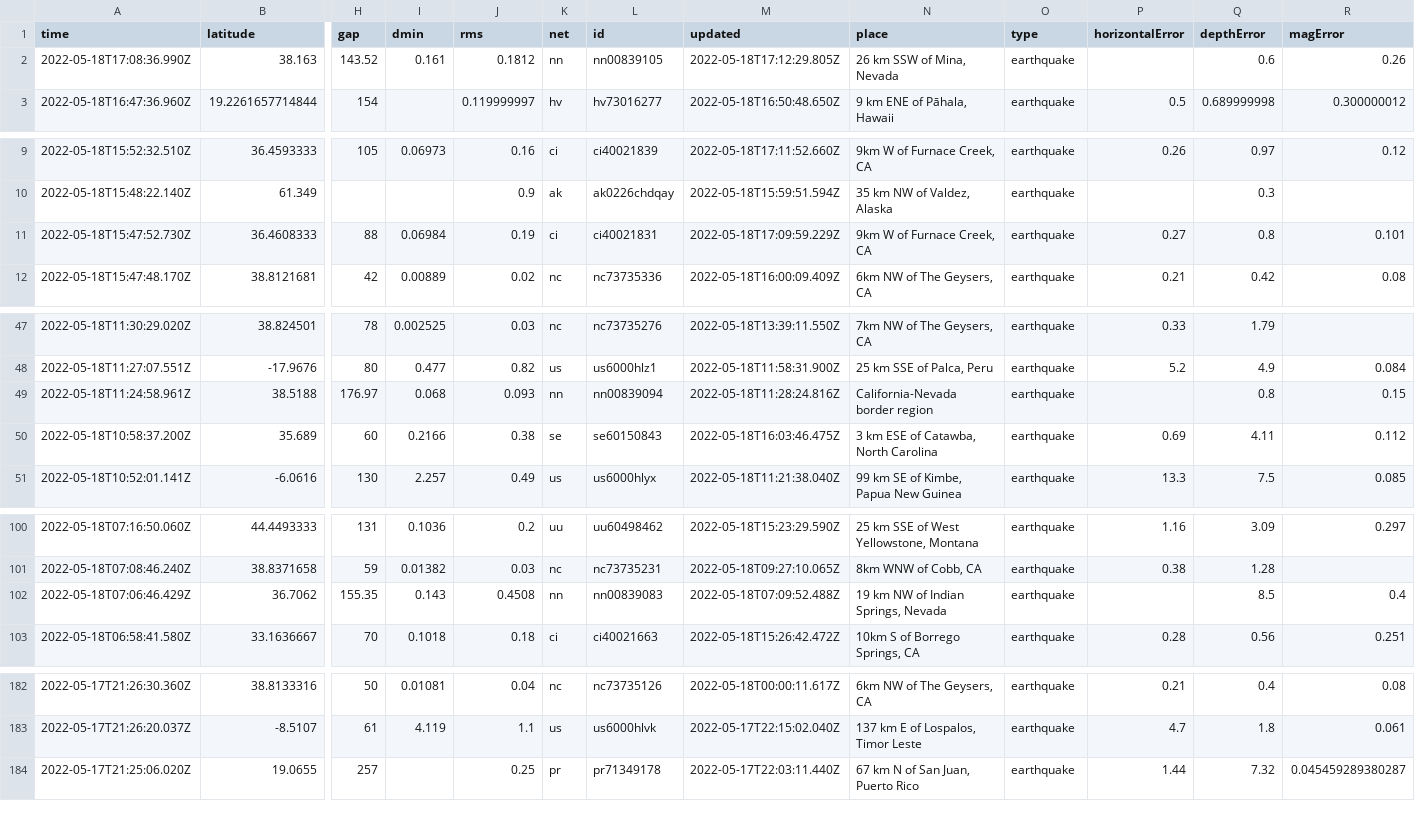
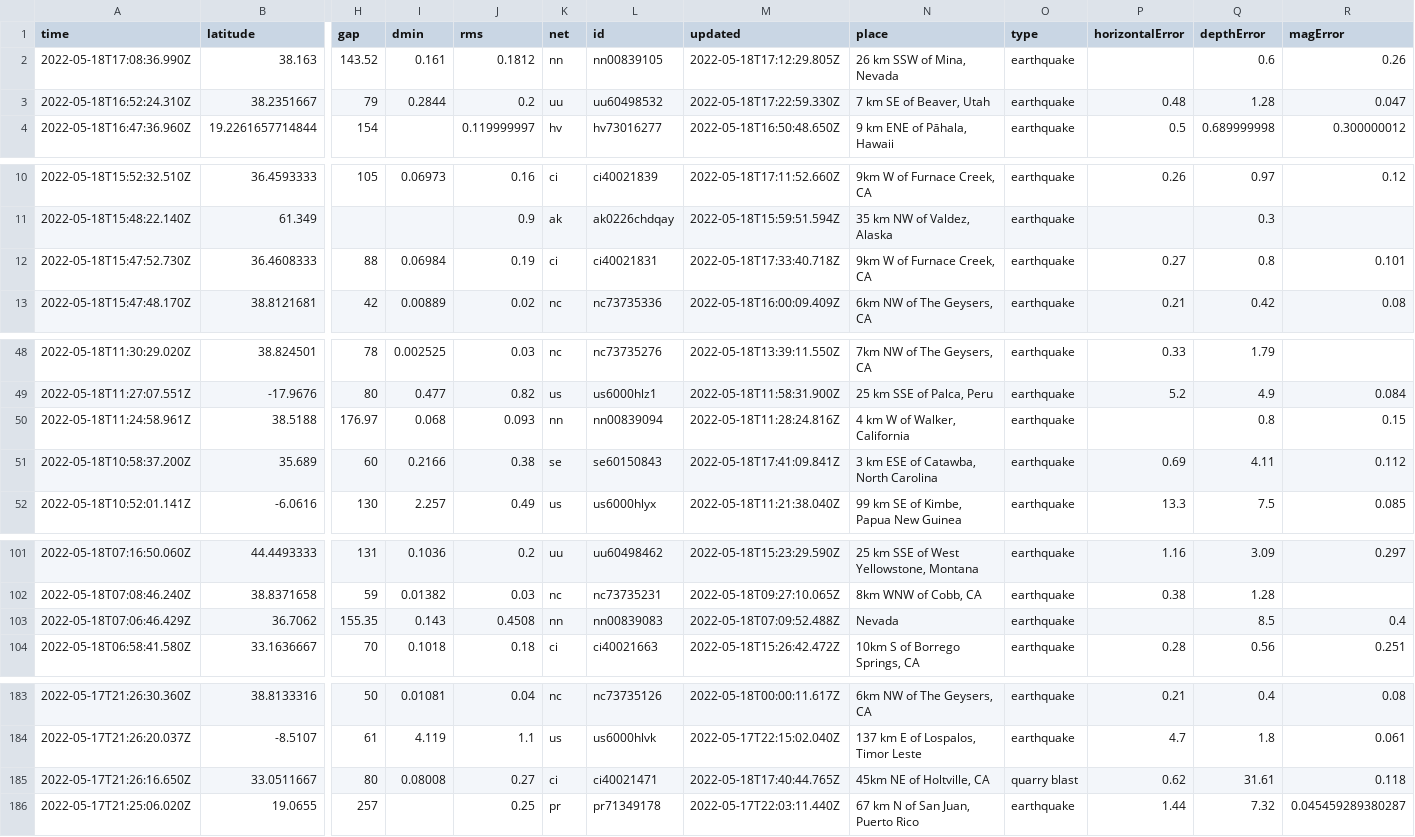
Before and after one commit to dlbranham/my-data-robot, a CSV file: usgs_current.csv, drawn as a sheet; only a part is shown, gaps mark what is left out; addresses are those after the commit; rows hold the shown columns only; the diff covers the shown part only; the diff names each change by its address in the sheet, - before the commit and + after, or states it on an @@ line.

```diff
--- a/usgs_current.csv
+++ b/usgs_current.csv
+row 3: 2022-05-18T16:52:24.310Z | 38.2351667 | 79 | 0.2844 | 0.2 | uu | uu60498532 | 2022-05-18T17:22:59.330Z | 7 km SE of Beaver, Utah | earthquake | 0.48 | 1.28 | 0.047
-M12 (updated): 2022-05-18T17:09:59.229Z
+M12 (updated): 2022-05-18T17:33:40.718Z
-N50 (place): California-Nevada border region
+N50 (place): 4 km W of Walker, California
-M51 (updated): 2022-05-18T16:03:46.475Z
+M51 (updated): 2022-05-18T17:41:09.841Z
-N103 (place): 19 km NW of Indian Springs, Nevada
+N103 (place): Nevada
+row 185: 2022-05-17T21:26:16.650Z | 33.0511667 | 80 | 0.08008 | 0.27 | ci | ci40021471 | 2022-05-18T17:40:44.765Z | 45km NE of Holtville, CA | quarry blast | 0.62 | 31.61 | 0.118
```
Also changed, not shown: 1 edited cell elsewhere in this file.
